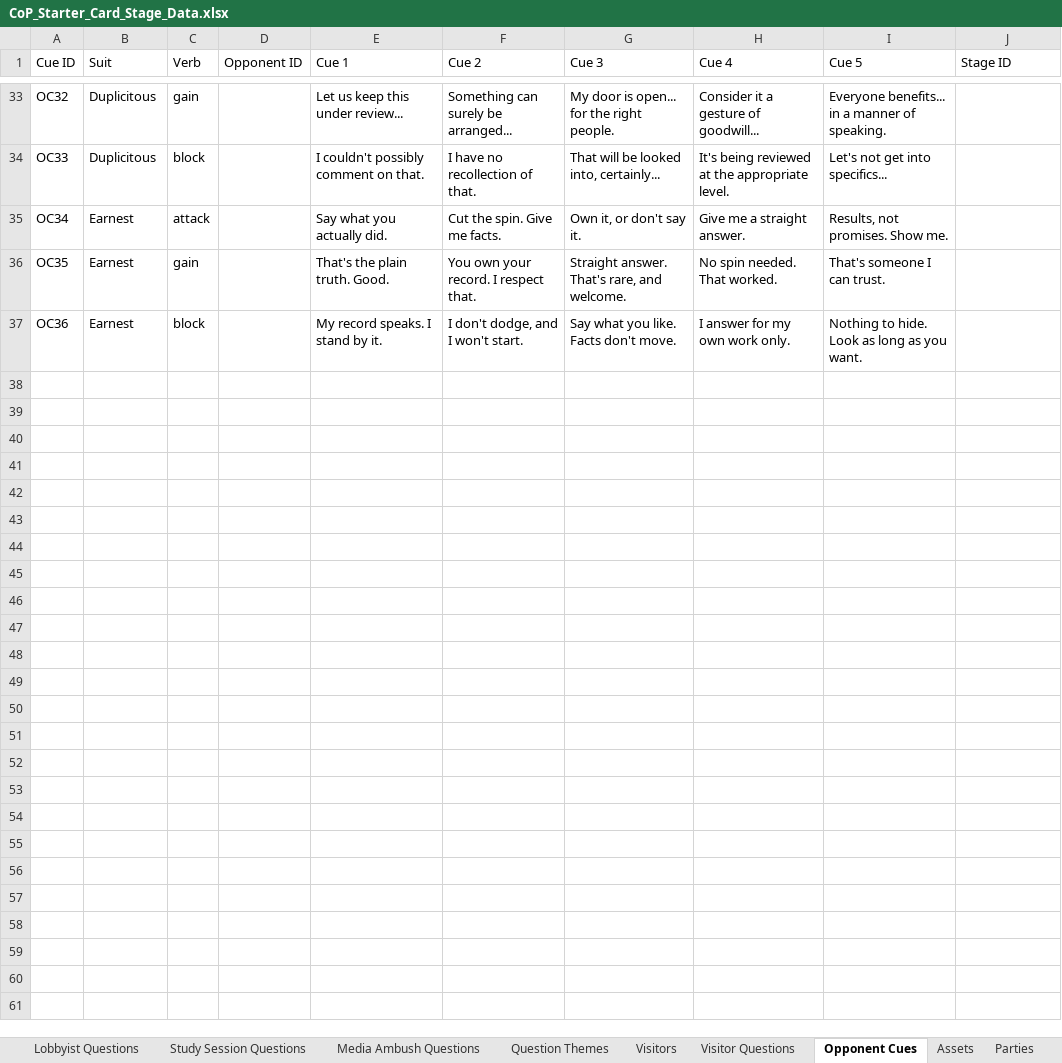
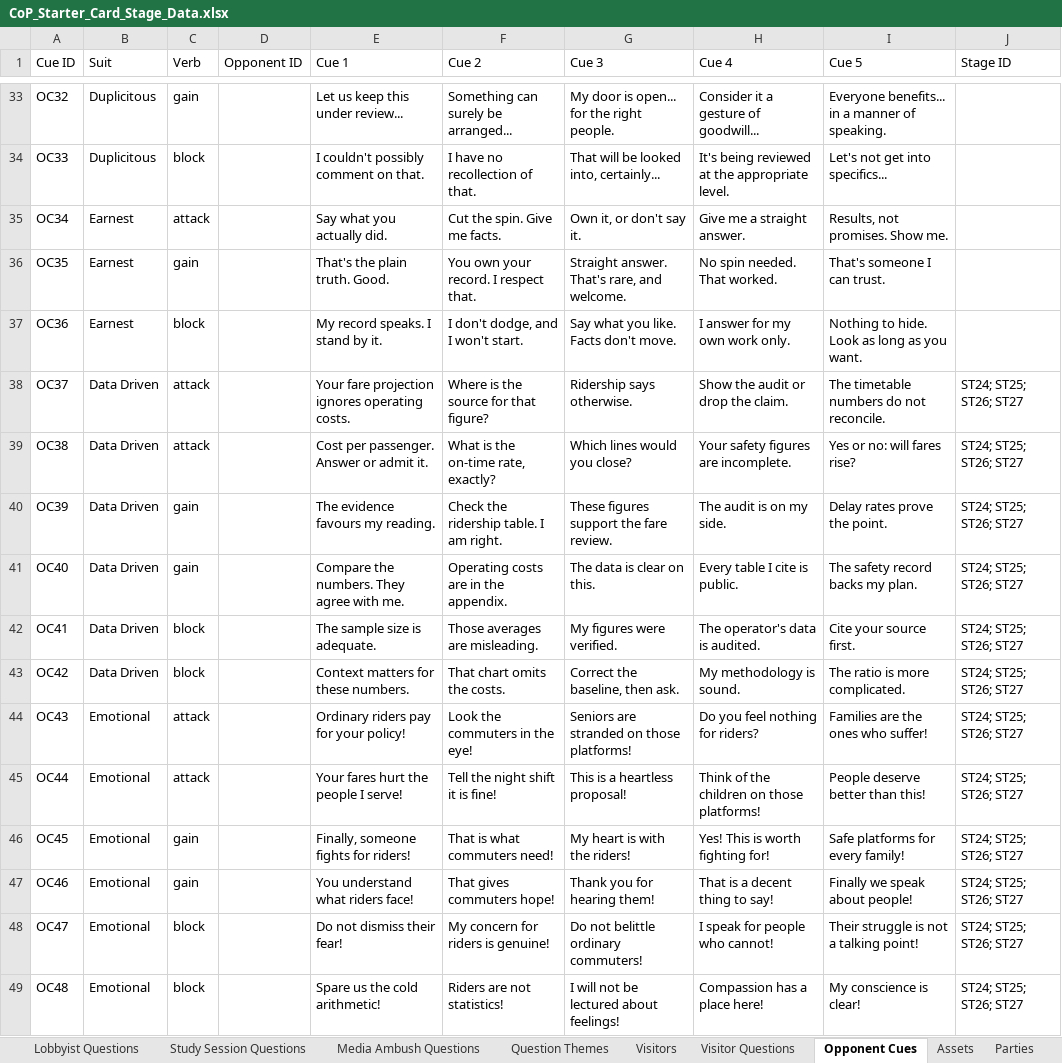
Before and after one commit to Lotusmonogatari/CoP-Deckbuilder, an Excel workbook: design/CoP_Starter_Card_Stage_Data.xlsx, sheet Opponent Cues, drawn as a sheet; only a part is shown, gaps mark what is left out; values as stored, in another font and other column widths than the file's, no borders; the diff covers the shown part only; the diff names each change by its address in the sheet, - before the commit and + after, or states it on an @@ line.

```diff
--- a/design/CoP_Starter_Card_Stage_Data.xlsx (sheet Opponent Cues)
+++ b/design/CoP_Starter_Card_Stage_Data.xlsx (sheet Opponent Cues)
+row 38: OC37 | Data Driven | attack |  | Your fare projection ignores operating costs. | Where is the source for that figure? | Ridership says otherwise. | Show the audit or drop the claim. | The timetable numbers do not reconcile. | ST24; ST25; ST26; ST27
+row 39: OC38 | Data Driven | attack |  | Cost per passenger. Answer or admit it. | What is the on-time rate, exactly? | Which lines would you close? | Your safety figures are incomplete. | Yes or no: will fares rise? | ST24; ST25; ST26; ST27
+row 40: OC39 | Data Driven | gain |  | The evidence favours my reading. | Check the ridership table. I am right. | These figures support the fare review. | The audit is on my side. | Delay rates prove the point. | ST24; ST25; ST26; ST27
+row 41: OC40 | Data Driven | gain |  | Compare the numbers. They agree with me. | Operating costs are in the appendix. | The data is clear on this. | Every table I cite is public. | The safety record backs my plan. | ST24; ST25; ST26; ST27
+row 42: OC41 | Data Driven | block |  | The sample size is adequate. | Those averages are misleading. | My figures were verified. | The operator's data is audited. | Cite your source first. | ST24; ST25; ST26; ST27
+row 43: OC42 | Data Driven | block |  | Context matters for these numbers. | That chart omits the costs. | Correct the baseline, then ask. | My methodology is sound. | The ratio is more complicated. | ST24; ST25; ST26; ST27
+row 44: OC43 | Emotional | attack |  | Ordinary riders pay for your policy! | Look the commuters in the eye! | Seniors are stranded on those platforms! | Do you feel nothing for riders? | Families are the ones who suffer! | ST24; ST25; ST26; ST27
+row 45: OC44 | Emotional | attack |  | Your fares hurt the people I serve! | Tell the night shift it is fine! | This is a heartless proposal! | Think of the children on those platforms! | People deserve better than this! | ST24; ST25; ST26; ST27
+row 46: OC45 | Emotional | gain |  | Finally, someone fights for riders! | That is what commuters need! | My heart is with the riders! | Yes! This is worth fighting for! | Safe platforms for every family! | ST24; ST25; ST26; ST27
+row 47: OC46 | Emotional | gain |  | You understand what riders face! | That gives commuters hope! | Thank you for hearing them! | That is a decent thing to say! | Finally we speak about people! | ST24; ST25; ST26; ST27
+row 48: OC47 | Emotional | block |  | Do not dismiss their fear! | My concern for riders is genuine! | Do not belittle ordinary commuters! | I speak for people who cannot! | Their struggle is not a talking point! | ST24; ST25; ST26; ST27
+row 49: OC48 | Emotional | block |  | Spare us the cold arithmetic! | Riders are not statistics! | I will not be lectured about feelings! | Compassion has a place here! | My conscience is clear! | ST24; ST25; ST26; ST27
```
Also changed, not shown: 12 added rows elsewhere in this sheet, sheet Player Cues, sheet Stage Questions, sheet Stages, sheet Transition Dialogue, sheet Levels, sheet Assets, 7 more sheets, 11 other files.
